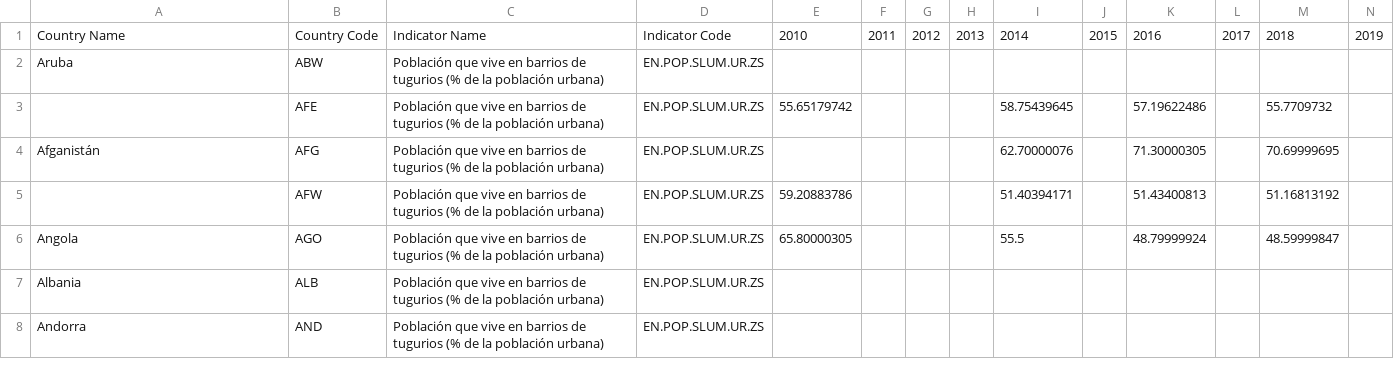
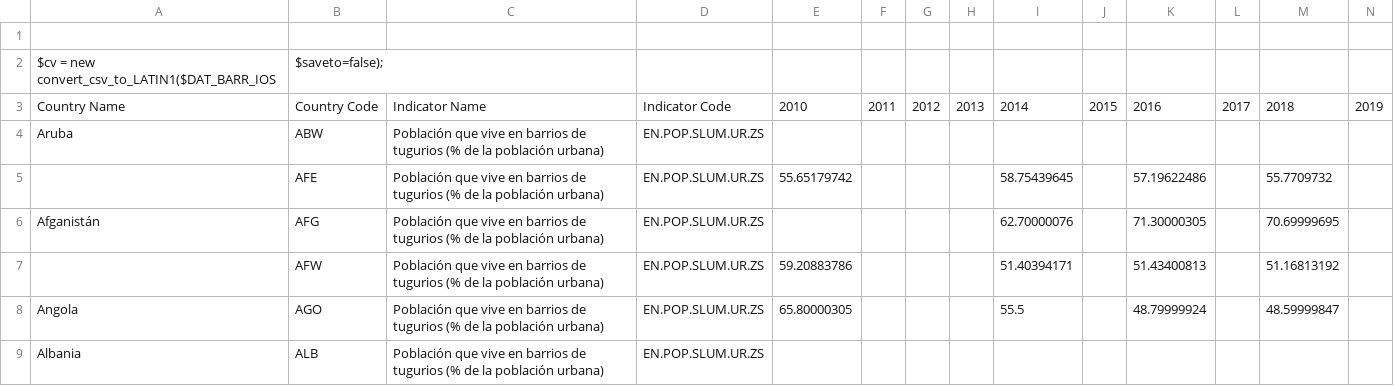
Before and after one commit to JimenaHA/PC3_EST2, a CSV file: DAT_BARR_IOS.csv, drawn as a sheet; only a part is shown; the shorter side is filled out with more unchanged rows; rows hold the shown columns only; the diff names each change by its address in the sheet, - before the commit and + after, or states it on an @@ line.

Commit message:
Update DAT_BARR_IOS.csv

```diff
--- a/DAT_BARR_IOS.csv
+++ b/DAT_BARR_IOS.csv
+row 1: (empty)
+row 2: $cv = new convert_csv_to_LATIN1($DAT_BARR_IOS | $saveto=false);
```
